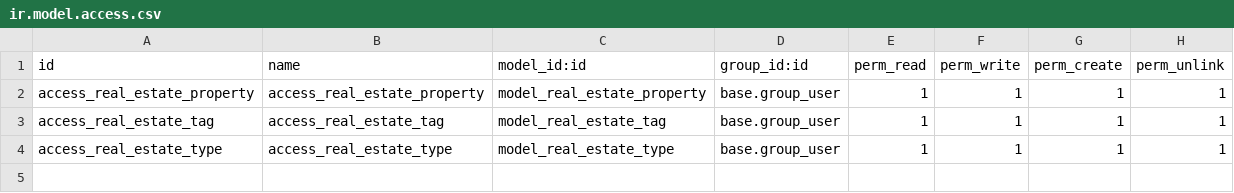
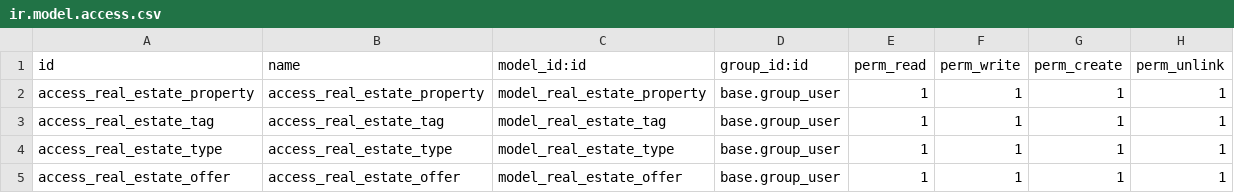
Before and after one commit to TerSom/real_estate, a CSV file: custom_addons/real_estate/security/ir.model.access.csv, drawn as a sheet; the diff names each change by its address in the sheet, - before the commit and + after, or states it on an @@ line.

Commit message:
[ADD] real_estate: add offer model with computed deadline

```diff
--- a/custom_addons/real_estate/security/ir.model.access.csv
+++ b/custom_addons/real_estate/security/ir.model.access.csv
+row 5: access_real_estate_offer | access_real_estate_offer | model_real_estate_offer | base.group_user | 1 | 1 | 1 | 1
```
Also changed, not shown: 8 other files.
